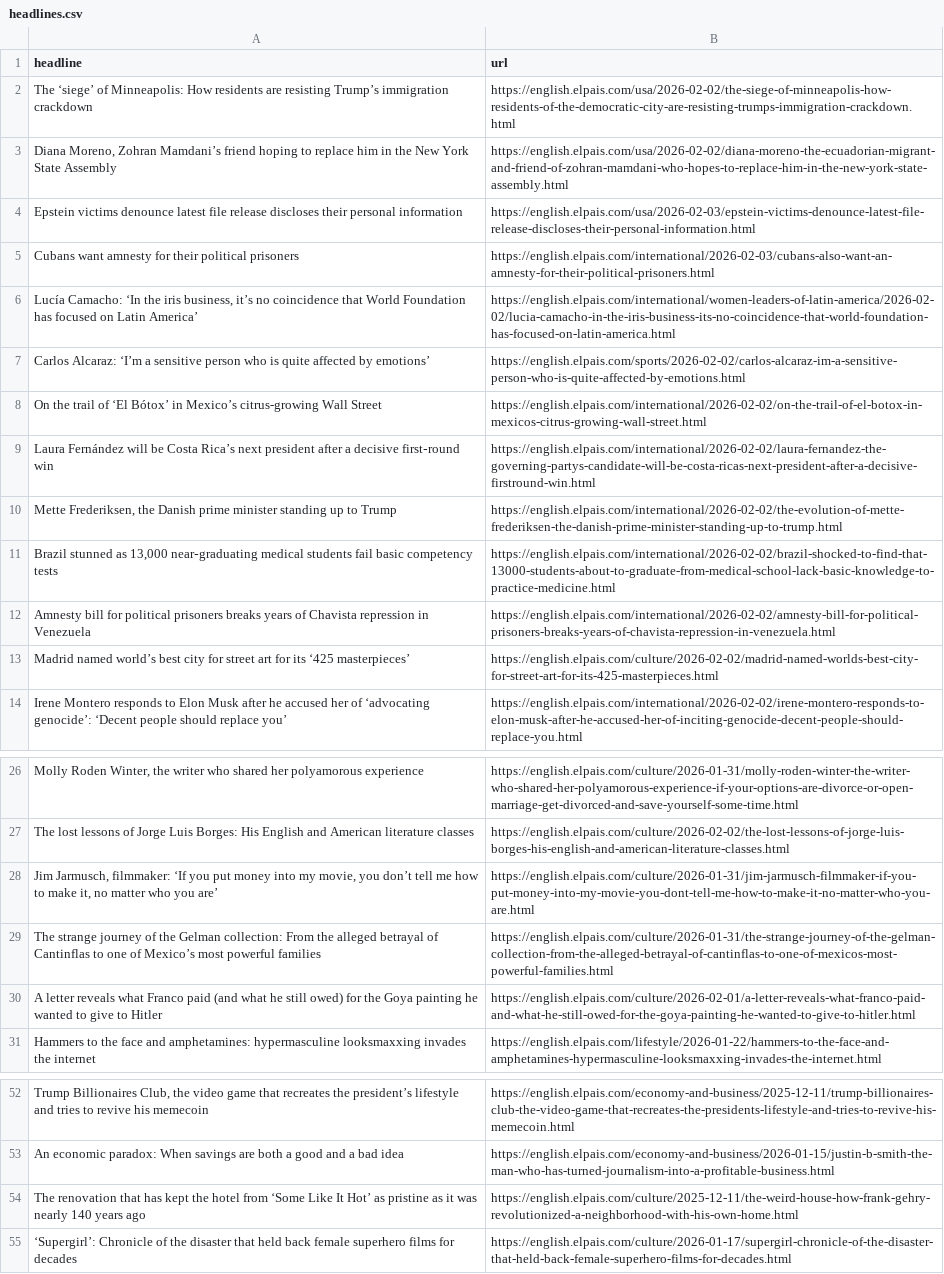
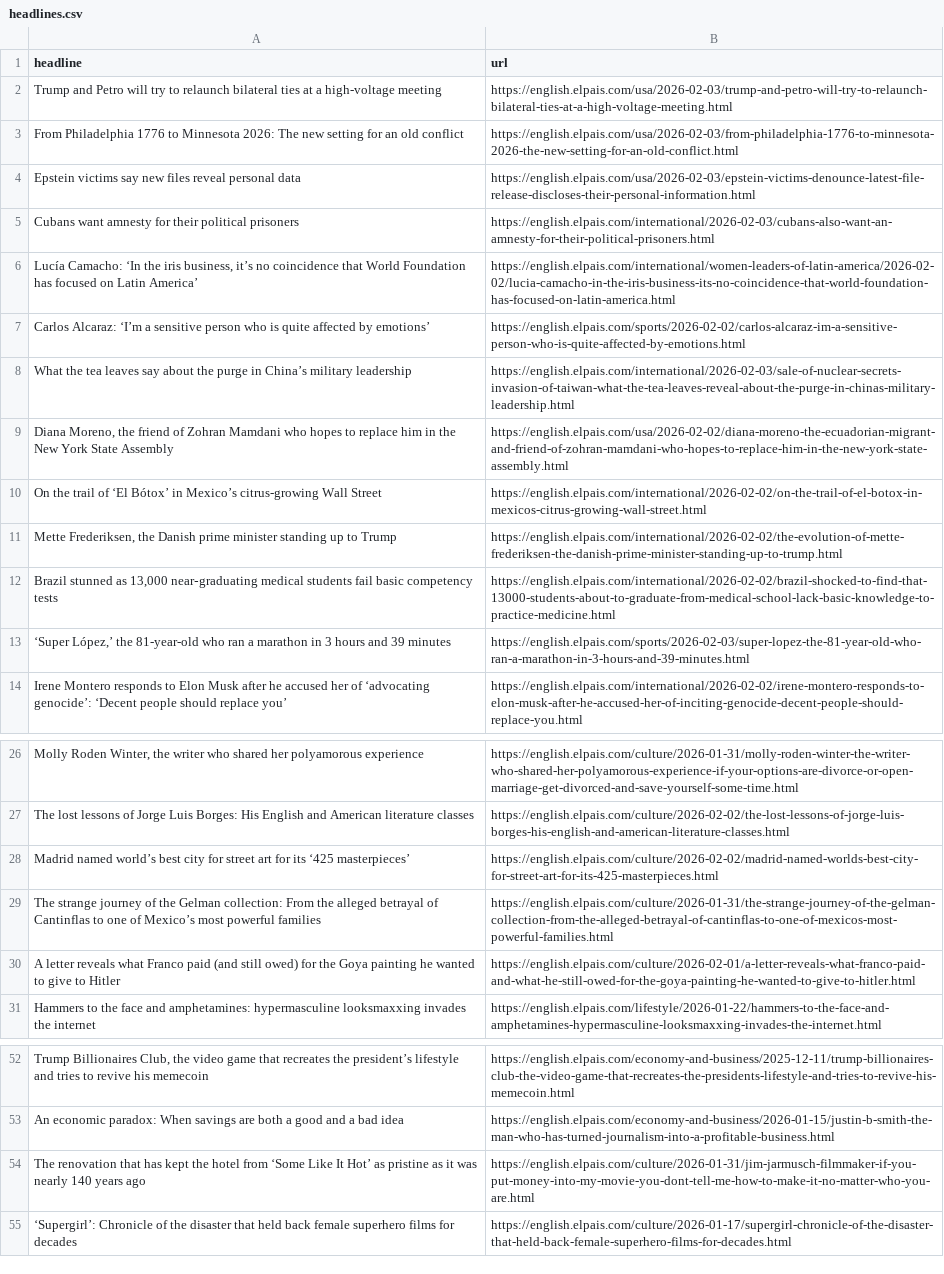
Before and after one commit to berberebecca/el-pais-autoscraper, a CSV file: headlines.csv, drawn as a sheet; only a part is shown, gaps mark what is left out; removed rows and columns are numbered as before the commit, all else as after; the diff names each change by its address in the sheet, - before the commit and + after, or states it on an @@ line.

```diff
--- a/headlines.csv
+++ b/headlines.csv
-row 2: The ‘siege’ of Minneapolis: How residents are resisting Trump’s immigration crackdown | https://english.elpais.com/usa/2026-02-02/the-siege-of-minneapolis-how-residents-of-the-democratic-city-are-resisting-trumps-immigration-crackdown.html
-row 3: Diana Moreno, Zohran Mamdani’s friend hoping to replace him in the New York State Assembly | https://english.elpais.com/usa/2026-02-02/diana-moreno-the-ecuadorian-migrant-and-friend-of-zohran-mamdani-who-hopes-to-replace-him-in-the-new-york-state-assembly.html
+row 2: Trump and Petro will try to relaunch bilateral ties at a high-voltage meeting | https://english.elpais.com/usa/2026-02-03/trump-and-petro-will-try-to-relaunch-bilateral-ties-at-a-high-voltage-meeting.html
+row 3: From Philadelphia 1776 to Minnesota 2026: The new setting for an old conflict | https://english.elpais.com/usa/2026-02-03/from-philadelphia-1776-to-minnesota-2026-the-new-setting-for-an-old-conflict.html
-A4 (headline): Epstein victims denounce latest file release discloses their personal information
+A4 (headline): Epstein victims say new files reveal personal data
+row 8: What the tea leaves say about the purge in China’s military leadership | https://english.elpais.com/international/2026-02-03/sale-of-nuclear-secrets-invasion-of-taiwan-what-the-tea-leaves-reveal-about-the-purge-in-chinas-military-leadership.html
+row 9: Diana Moreno, the friend of Zohran Mamdani who hopes to replace him in the New York State Assembly | https://english.elpais.com/usa/2026-02-02/diana-moreno-the-ecuadorian-migrant-and-friend-of-zohran-mamdani-who-hopes-to-replace-him-in-the-new-york-state-assembly.html
-row 9: Laura Fernández will be Costa Rica’s next president after a decisive first‑round win | https://english.elpais.com/international/2026-02-02/laura-fernandez-the-governing-partys-candidate-will-be-costa-ricas-next-president-after-a-decisive-firstround-win.html
-row 12: Amnesty bill for political prisoners breaks years of Chavista repression in Venezuela | https://english.elpais.com/international/2026-02-02/amnesty-bill-for-political-prisoners-breaks-years-of-chavista-repression-in-venezuela.html
+row 13: ‘Super López,’ the 81-year-old who ran a marathon in 3 hours and 39 minutes | https://english.elpais.com/sports/2026-02-03/super-lopez-the-81-year-old-who-ran-a-marathon-in-3-hours-and-39-minutes.html
-row 28: Jim Jarmusch, filmmaker: ‘If you put money into my movie, you don’t tell me how to make it, no matter who you are’ | https://english.elpais.com/culture/2026-01-31/jim-jarmusch-filmmaker-if-you-put-money-into-my-movie-you-dont-tell-me-how-to-make-it-no-matter-who-you-are.html
@@ row 13 moved to row 28: Madrid named world’s best city for stree… @@
-A30 (headline): …paid (and what he still owed)…
+A30 (headline): …paid (and still owed)…
-B54 (url): https://english.elpais.com/culture/2025-12-11/the-weird-house-how-frank-gehry-revolutionized-a-neighborhood-with-his-own-home.html
+B54 (url): https://english.elpais.com/culture/2026-01-31/jim-jarmusch-filmmaker-if-you-put-money-into-my-movie-you-dont-tell-me-how-to-make-it-no-matter-who-you-are.html
```
